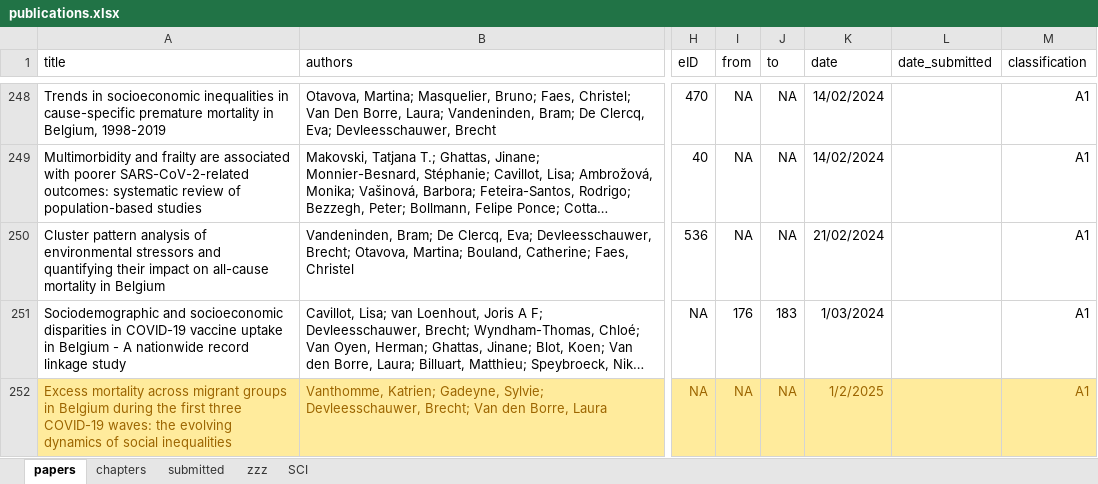
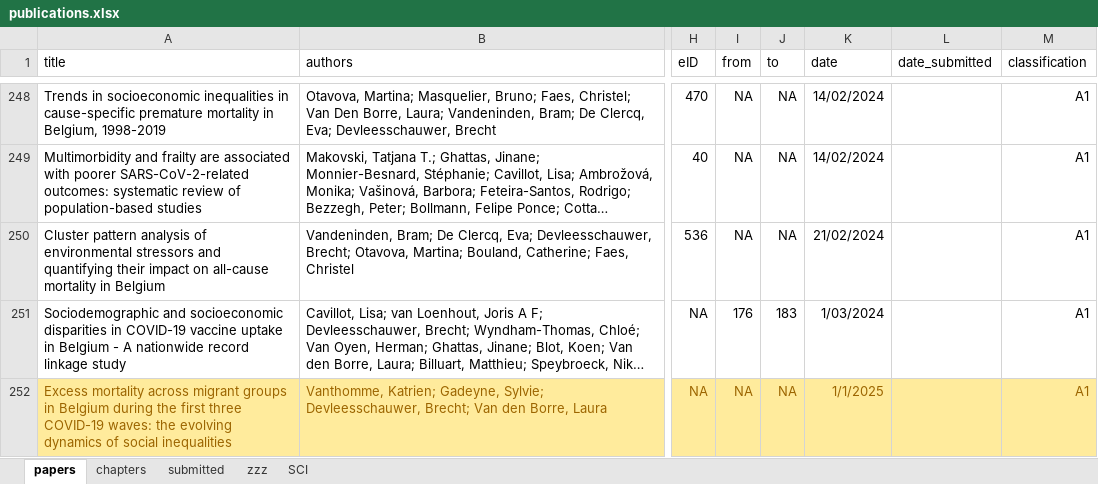
Before and after one commit to brechtdv/brechtdv.github.io, an Excel workbook: publications.xlsx, sheet papers, drawn as a sheet; only a part is shown, gaps mark what is left out; long unchanged cells end in …; values as stored, in another font and other column widths than the file's, no borders; conditional formats and table styles not drawn; the diff covers the shown part only; the diff names each change by its address in the sheet, - before the commit and + after, or states it on an @@ line.

```diff
--- a/publications.xlsx (sheet papers)
+++ b/publications.xlsx (sheet papers)
-K252 (date): 1/2/2025
+K252 (date): 1/1/2025
```
Also changed, not shown: 2 added rows elsewhere in this sheet, sheet submitted, sheet SCI, sheet zzz, 2 other files.
